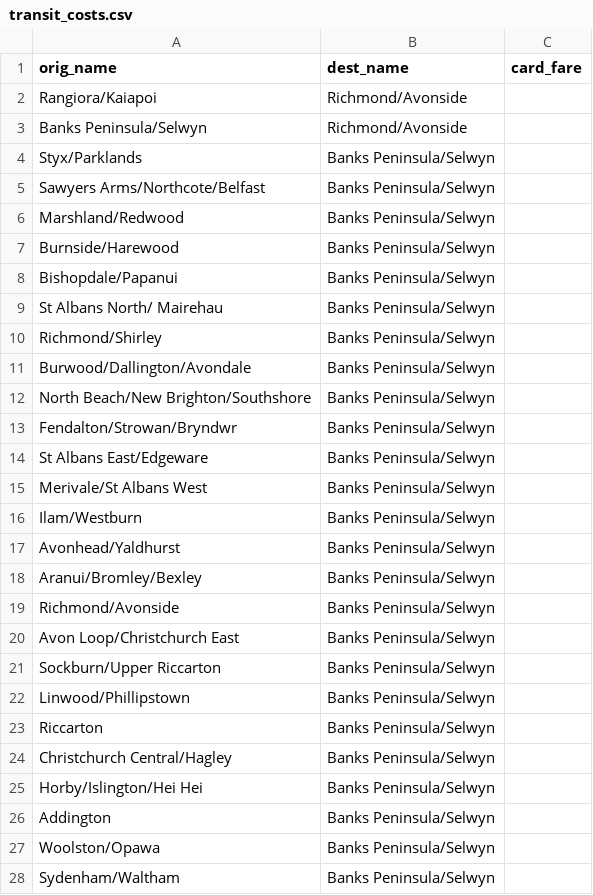
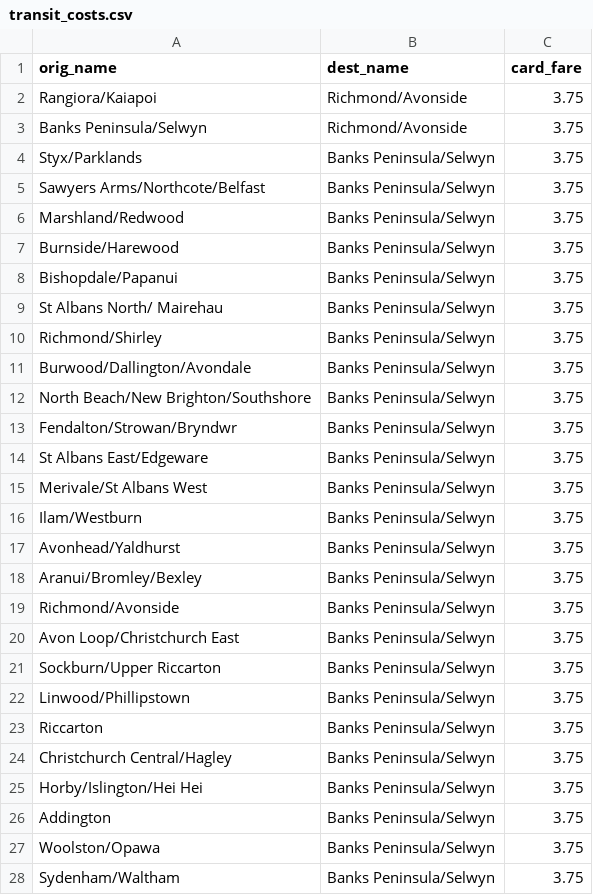
Before and after one commit to araichev/affordability_nz, a CSV file: data/canterbury/transit_costs.csv, drawn as a sheet; only a part is shown; the diff covers the shown part only.

Commit message:
JSONizing data

```diff
--- a/data/canterbury/transit_costs.csv
+++ b/data/canterbury/transit_costs.csv
@@ -1,28 +1,28 @@
 orig_name,dest_name,card_fare
-Rangiora/Kaiapoi,Richmond/Avonside,
-Banks Peninsula/Selwyn,Richmond/Avonside,
-Styx/Parklands,Banks Peninsula/Selwyn,
-Sawyers Arms/Northcote/Belfast,Banks Peninsula/Selwyn,
-Marshland/Redwood,Banks Peninsula/Selwyn,
-Burnside/Harewood,Banks Peninsula/Selwyn,
-Bishopdale/Papanui,Banks Peninsula/Selwyn,
-St Albans North/ Mairehau,Banks Peninsula/Selwyn,
-Richmond/Shirley,Banks Peninsula/Selwyn,
-Burwood/Dallington/Avondale,Banks Peninsula/Selwyn,
-North Beach/New Brighton/Southshore,Banks Peninsula/Selwyn,
-Fendalton/Strowan/Bryndwr,Banks Peninsula/Selwyn,
-St Albans East/Edgeware,Banks Peninsula/Selwyn,
-Merivale/St Albans West,Banks Peninsula/Selwyn,
-Ilam/Westburn,Banks Peninsula/Selwyn,
-Avonhead/Yaldhurst,Banks Peninsula/Selwyn,
-Aranui/Bromley/Bexley,Banks Peninsula/Selwyn,
-Richmond/Avonside,Banks Peninsula/Selwyn,
-Avon Loop/Christchurch East,Banks Peninsula/Selwyn,
-Sockburn/Upper Riccarton,Banks Peninsula/Selwyn,
-Linwood/Phillipstown,Banks Peninsula/Selwyn,
-Riccarton,Banks Peninsula/Selwyn,
-Christchurch Central/Hagley,Banks Peninsula/Selwyn,
-Horby/Islington/Hei Hei,Banks Peninsula/Selwyn,
-Addington,Banks Peninsula/Selwyn,
-Woolston/Opawa,Banks Peninsula/Selwyn,
-Sydenham/Waltham,Banks Peninsula/Selwyn,
+Rangiora/Kaiapoi,Richmond/Avonside,3.75
+Banks Peninsula/Selwyn,Richmond/Avonside,3.75
+Styx/Parklands,Banks Peninsula/Selwyn,3.75
+Sawyers Arms/Northcote/Belfast,Banks Peninsula/Selwyn,3.75
+Marshland/Redwood,Banks Peninsula/Selwyn,3.75
+Burnside/Harewood,Banks Peninsula/Selwyn,3.75
+Bishopdale/Papanui,Banks Peninsula/Selwyn,3.75
+St Albans North/ Mairehau,Banks Peninsula/Selwyn,3.75
+Richmond/Shirley,Banks Peninsula/Selwyn,3.75
+Burwood/Dallington/Avondale,Banks Peninsula/Selwyn,3.75
+North Beach/New Brighton/Southshore,Banks Peninsula/Selwyn,3.75
+Fendalton/Strowan/Bryndwr,Banks Peninsula/Selwyn,3.75
+St Albans East/Edgeware,Banks Peninsula/Selwyn,3.75
+Merivale/St Albans West,Banks Peninsula/Selwyn,3.75
+Ilam/Westburn,Banks Peninsula/Selwyn,3.75
+Avonhead/Yaldhurst,Banks Peninsula/Selwyn,3.75
+Aranui/Bromley/Bexley,Banks Peninsula/Selwyn,3.75
+Richmond/Avonside,Banks Peninsula/Selwyn,3.75
+Avon Loop/Christchurch East,Banks Peninsula/Selwyn,3.75
+Sockburn/Upper Riccarton,Banks Peninsula/Selwyn,3.75
+Linwood/Phillipstown,Banks Peninsula/Selwyn,3.75
+Riccarton,Banks Peninsula/Selwyn,3.75
+Christchurch Central/Hagley,Banks Peninsula/Selwyn,3.75
+Horby/Islington/Hei Hei,Banks Peninsula/Selwyn,3.75
+Addington,Banks Peninsula/Selwyn,3.75
+Woolston/Opawa,Banks Peninsula/Selwyn,3.75
+Sydenham/Waltham,Banks Peninsula/Selwyn,3.75
```
Also changed, not shown: 77 edited cells elsewhere in this file, 9 other files.
